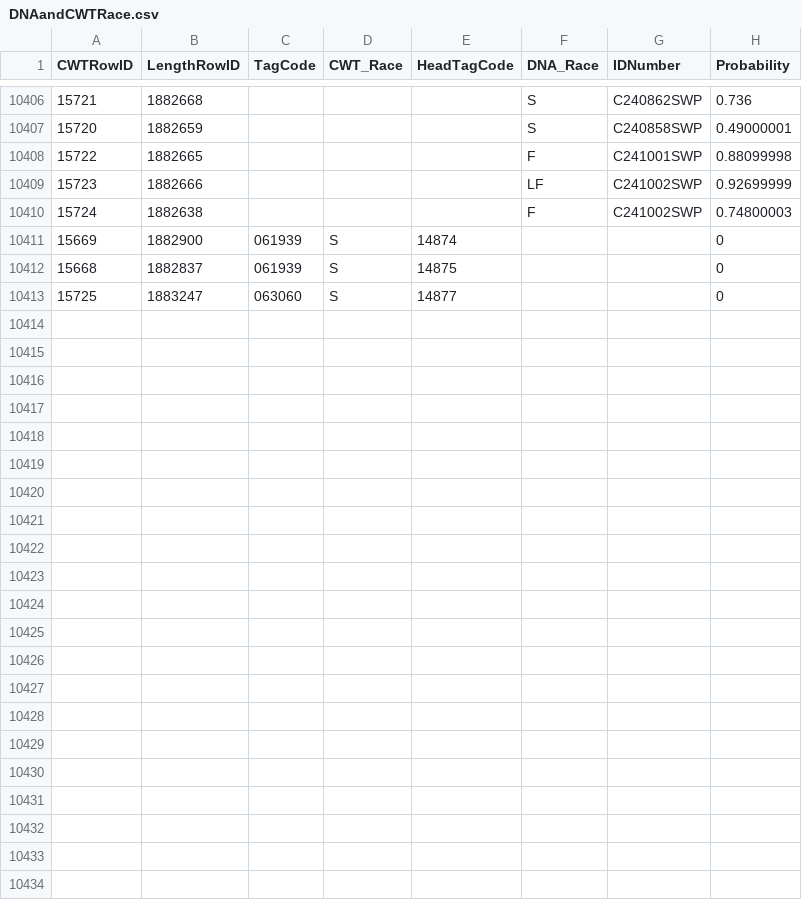
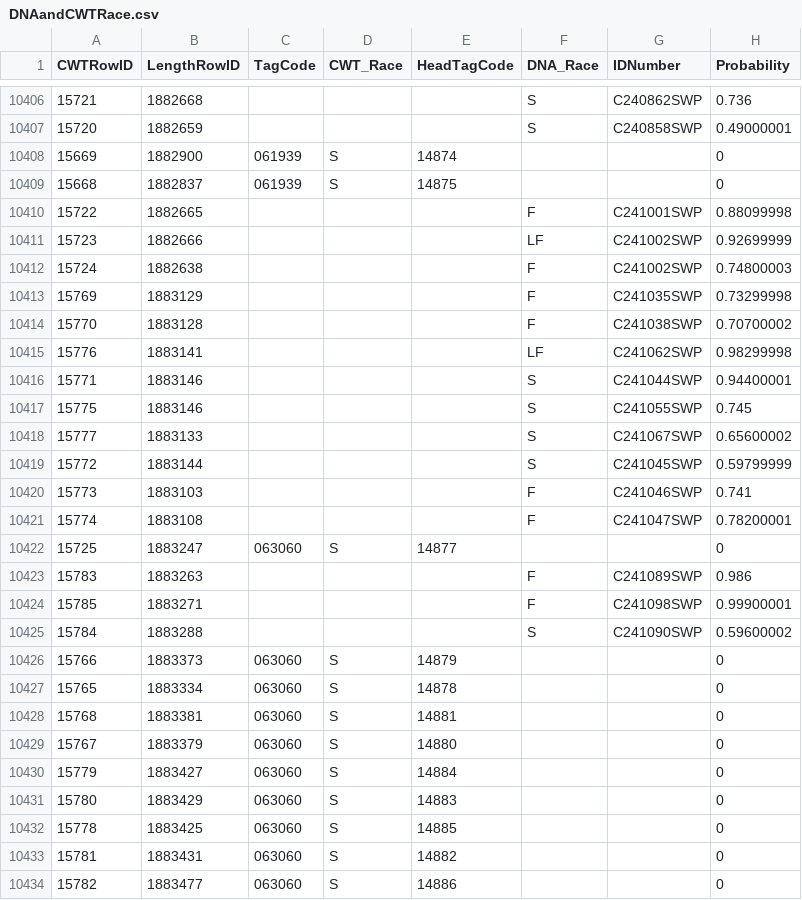
Before and after one commit to dapperstats/salvage, a CSV file: data/Salvage_data_FTP/DNAandCWTRace.csv, drawn as a sheet; only a part is shown, gaps mark what is left out; the diff names each change by its address in the sheet, - before the commit and + after, or states it on an @@ line.

Commit message:
updating data cron job: 2024-04-14_00-17

```diff
--- a/data/Salvage_data_FTP/DNAandCWTRace.csv
+++ b/data/Salvage_data_FTP/DNAandCWTRace.csv
@@ row 10411 moved to row 10408: 15669 @@
@@ row 10412 moved to row 10409: 15668 @@
+row 10413: 15769 | 1883129 |  |  |  | F | C241035SWP | 0.73299998
+row 10414: 15770 | 1883128 |  |  |  | F | C241038SWP | 0.70700002
+row 10415: 15776 | 1883141 |  |  |  | LF | C241062SWP | 0.98299998
+row 10416: 15771 | 1883146 |  |  |  | S | C241044SWP | 0.94400001
+row 10417: 15775 | 1883146 |  |  |  | S | C241055SWP | 0.745
+row 10418: 15777 | 1883133 |  |  |  | S | C241067SWP | 0.65600002
+row 10419: 15772 | 1883144 |  |  |  | S | C241045SWP | 0.59799999
+row 10420: 15773 | 1883103 |  |  |  | F | C241046SWP | 0.741
+row 10421: 15774 | 1883108 |  |  |  | F | C241047SWP | 0.78200001
+row 10423: 15783 | 1883263 |  |  |  | F | C241089SWP | 0.986
+row 10424: 15785 | 1883271 |  |  |  | F | C241098SWP | 0.99900001
+row 10425: 15784 | 1883288 |  |  |  | S | C241090SWP | 0.59600002
+row 10426: 15766 | 1883373 | 063060 | S | 14879 |  |  | 0
+row 10427: 15765 | 1883334 | 063060 | S | 14878 |  |  | 0
+row 10428: 15768 | 1883381 | 063060 | S | 14881 |  |  | 0
+row 10429: 15767 | 1883379 | 063060 | S | 14880 |  |  | 0
+row 10430: 15779 | 1883427 | 063060 | S | 14884 |  |  | 0
+row 10431: 15780 | 1883429 | 063060 | S | 14883 |  |  | 0
+row 10432: 15778 | 1883425 | 063060 | S | 14885 |  |  | 0
+row 10433: 15781 | 1883431 | 063060 | S | 14882 |  |  | 0
+row 10434: 15782 | 1883477 | 063060 | S | 14886 |  |  | 0
```
Also changed, not shown: site/docs/files/sample_vols.csv, 4 other files.
